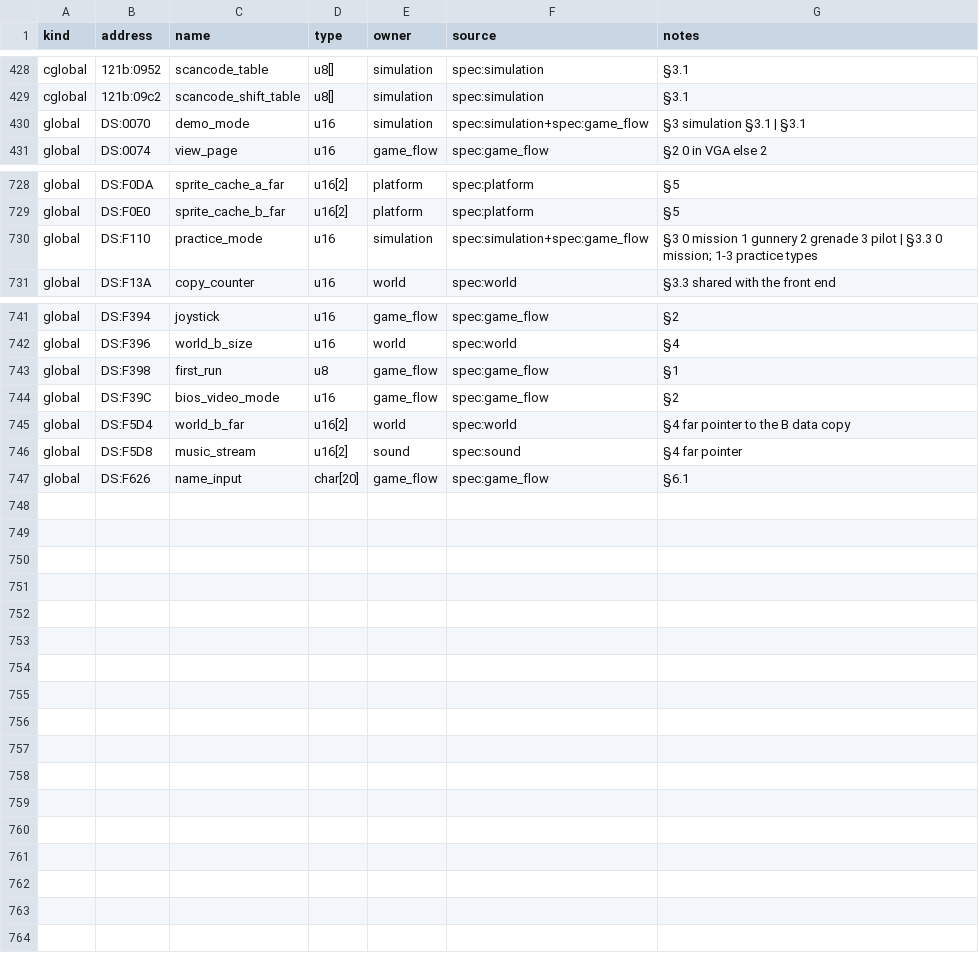
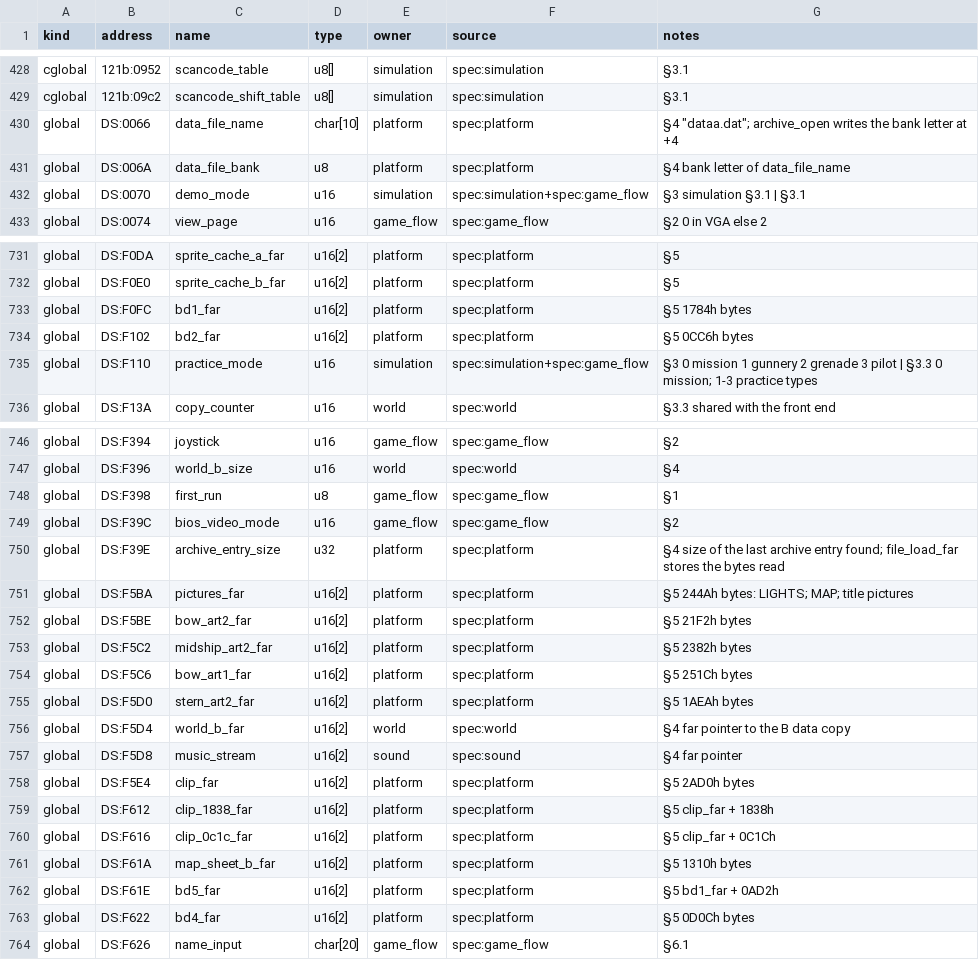
Before and after one commit to PlasticCog/Gunboat, a CSV file: reverse_engineering/symbols.csv, drawn as a sheet; only a part is shown, gaps mark what is left out; the diff covers the shown part only.

```diff
--- a/reverse_engineering/symbols.csv
+++ b/reverse_engineering/symbols.csv
@@ -429,2 +429,4 @@ cglobal,121b:0952,scancode_table,u8[],simulation,spec:simulation,§3.1
 cglobal,121b:09c2,scancode_shift_table,u8[],simulation,spec:simulation,§3.1
+global,DS:0066,data_file_name,char[10],platform,spec:platform,"§4 ""dataa.dat""; archive_open writes the bank letter at +4"
+global,DS:006A,data_file_bank,u8,platform,spec:platform,§4 bank letter of data_file_name
 global,DS:0070,demo_mode,u16,simulation,spec:simulation+spec:game_flow,§3 simulation §3.1 | §3.1
@@ -729,2 +732,4 @@ global,DS:F0DA,sprite_cache_a_far,u16[2],platform,spec:platform,§5
 global,DS:F0E0,sprite_cache_b_far,u16[2],platform,spec:platform,§5
+global,DS:F0FC,bd1_far,u16[2],platform,spec:platform,§5 1784h bytes
+global,DS:F102,bd2_far,u16[2],platform,spec:platform,§5 0CC6h bytes
 global,DS:F110,practice_mode,u16,simulation,spec:simulation+spec:game_flow,§3 0 mission 1 gunnery 2 grenade 3 pilot | §3.3 0 mission; 1-3 practice types
@@ -744,4 +749,16 @@ global,DS:F398,first_run,u8,game_flow,spec:game_flow,§1
 global,DS:F39C,bios_video_mode,u16,game_flow,spec:game_flow,§2
+global,DS:F39E,archive_entry_size,u32,platform,spec:platform,§4 size of the last archive entry found; file_load_far stores the bytes read
+global,DS:F5BA,pictures_far,u16[2],platform,spec:platform,§5 244Ah bytes: LIGHTS; MAP; title pictures
+global,DS:F5BE,bow_art2_far,u16[2],platform,spec:platform,§5 21F2h bytes
+global,DS:F5C2,midship_art2_far,u16[2],platform,spec:platform,§5 2382h bytes
+global,DS:F5C6,bow_art1_far,u16[2],platform,spec:platform,§5 251Ch bytes
+global,DS:F5D0,stern_art2_far,u16[2],platform,spec:platform,§5 1AEAh bytes
 global,DS:F5D4,world_b_far,u16[2],world,spec:world,§4 far pointer to the B data copy
 global,DS:F5D8,music_stream,u16[2],sound,spec:sound,§4 far pointer
+global,DS:F5E4,clip_far,u16[2],platform,spec:platform,§5 2AD0h bytes
+global,DS:F612,clip_1838_far,u16[2],platform,spec:platform,§5 clip_far + 1838h
+global,DS:F616,clip_0c1c_far,u16[2],platform,spec:platform,§5 clip_far + 0C1Ch
+global,DS:F61A,map_sheet_b_far,u16[2],platform,spec:platform,§5 1310h bytes
+global,DS:F61E,bd5_far,u16[2],platform,spec:platform,§5 bd1_far + 0AD2h
+global,DS:F622,bd4_far,u16[2],platform,spec:platform,§5 0D0Ch bytes
 global,DS:F626,name_input,char[20],game_flow,spec:game_flow,§6.1
```
Also changed, not shown: 1 added row elsewhere in this file, reverse_engineering/spec/platform_symbols.csv, 19 other files.
